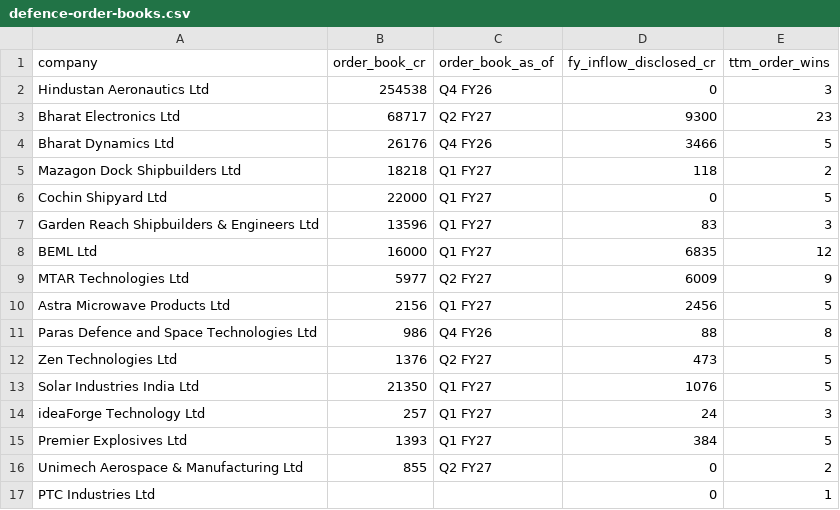
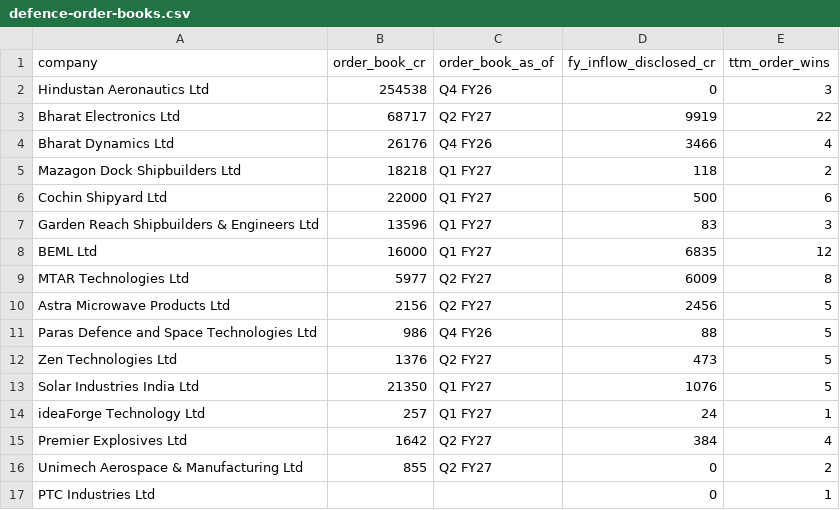
Before and after one commit to FinBizNet-AI-Tech-Pvt-Ltd/india-market-data, a CSV file: data/defence-order-books.csv, drawn as a sheet.

```diff
--- a/data/defence-order-books.csv
+++ b/data/defence-order-books.csv
@@ -2,15 +2,15 @@ company,order_book_cr,order_book_as_of,fy_inflow_disclosed_cr,ttm_order_wins
 Hindustan Aeronautics Ltd,254538,Q4 FY26,0,3
-Bharat Electronics Ltd,68717,Q2 FY27,9300,23
-Bharat Dynamics Ltd,26176,Q4 FY26,3466,5
+Bharat Electronics Ltd,68717,Q2 FY27,9919,22
+Bharat Dynamics Ltd,26176,Q4 FY26,3466,4
 Mazagon Dock Shipbuilders Ltd,18218,Q1 FY27,118,2
-Cochin Shipyard Ltd,22000,Q1 FY27,0,5
+Cochin Shipyard Ltd,22000,Q1 FY27,500,6
 Garden Reach Shipbuilders & Engineers Ltd,13596,Q1 FY27,83,3
 BEML Ltd,16000,Q1 FY27,6835,12
-MTAR Technologies Ltd,5977,Q2 FY27,6009,9
-Astra Microwave Products Ltd,2156,Q1 FY27,2456,5
-Paras Defence and Space Technologies Ltd,986,Q4 FY26,88,8
+MTAR Technologies Ltd,5977,Q2 FY27,6009,8
+Astra Microwave Products Ltd,2156,Q2 FY27,2456,5
+Paras Defence and Space Technologies Ltd,986,Q4 FY26,88,5
 Zen Technologies Ltd,1376,Q2 FY27,473,5
 Solar Industries India Ltd,21350,Q1 FY27,1076,5
-ideaForge Technology Ltd,257,Q1 FY27,24,3
-Premier Explosives Ltd,1393,Q1 FY27,384,5
+ideaForge Technology Ltd,257,Q1 FY27,24,1
+Premier Explosives Ltd,1642,Q2 FY27,384,4
 Unimech Aerospace & Manufacturing Ltd,855,Q2 FY27,0,2
```
Also changed, not shown: data/fii-dii-daily.csv, data/fii-flows-by-month.csv, 2 other files.
